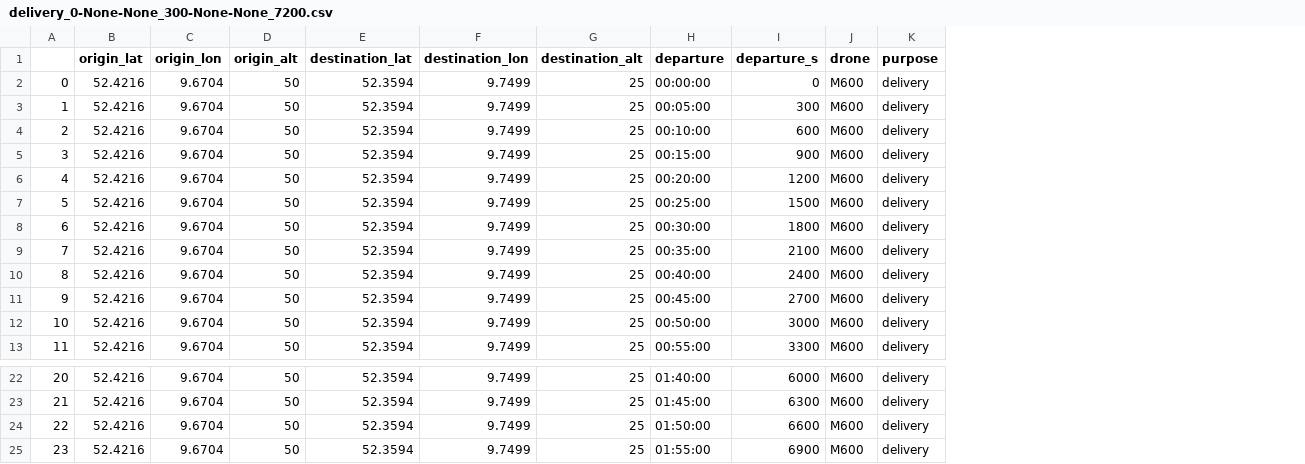
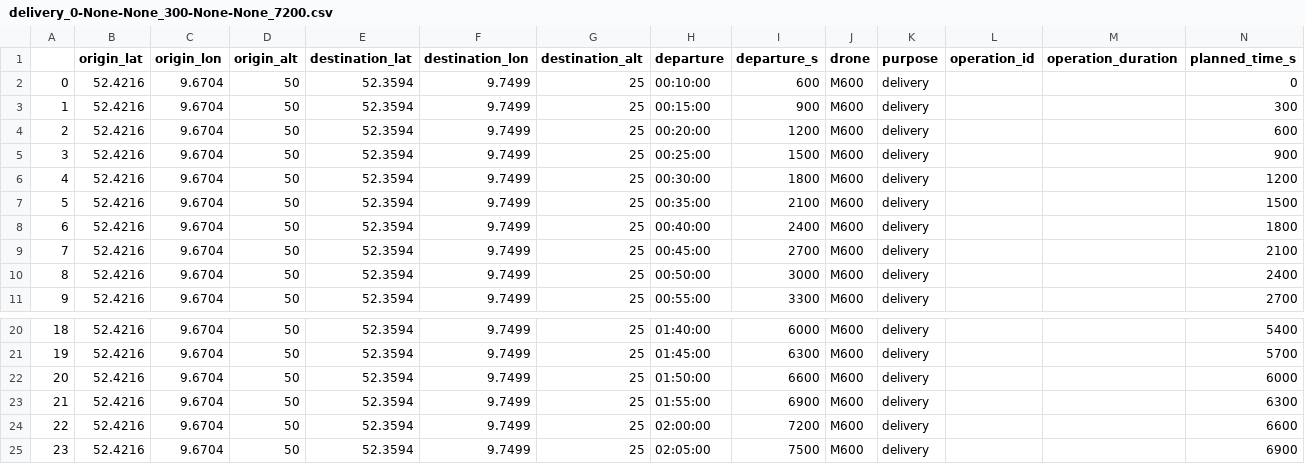
Before and after one commit to USEPE-SesarJU/scenarios, a CSV file: scenario/USEPE/exercise_1/data/delivery_0-None-None_300-None-None_7200.csv, drawn as a sheet; only a part is shown, gaps mark what is left out; removed rows and columns are numbered as before the commit, all else as after; the diff names each change by its address in the sheet, - before the commit and + after, or states it on an @@ line.

```diff
--- a/scenario/USEPE/exercise_1/data/delivery_0-None-None_300-None-None_7200.csv
+++ b/scenario/USEPE/exercise_1/data/delivery_0-None-None_300-None-None_7200.csv
+column L (operation_id), empty
+column M (operation_duration), empty
+column N (planned_time_s), rows 2-11: 0 | 300 | 600 | 900 | 1200 | 1500 | 1800 | 2100 | 2400 | 2700; rows 20-23: 5400 | 5700 | 6000 | 6300
-row 2: 0 | 52.4216 | 9.6704 | 50 | 52.3594 | 9.7499 | 25 | 00:00:00 | 0 | M600 | delivery
-row 3: 1 | 52.4216 | 9.6704 | 50 | 52.3594 | 9.7499 | 25 | 00:05:00 | 300 | M600 | delivery
@@ column A renumbered between rows 2 and 23 @@
+row 24: 22 | 52.4216 | 9.6704 | 50 | 52.3594 | 9.7499 | 25 | 02:00:00 | 7200 | M600 | delivery |  |  | 6600
+row 25: 23 | 52.4216 | 9.6704 | 50 | 52.3594 | 9.7499 | 25 | 02:05:00 | 7500 | M600 | delivery |  |  | 6900
```
Also changed, not shown: scenario/USEPE/exercise_1/data/delivery_0-0-0_300-300-300_7200.csv, scenario/USEPE/exercise_1/data/delivery_1800-1800-1800_None-None-None_7200.csv, 11 other files.
